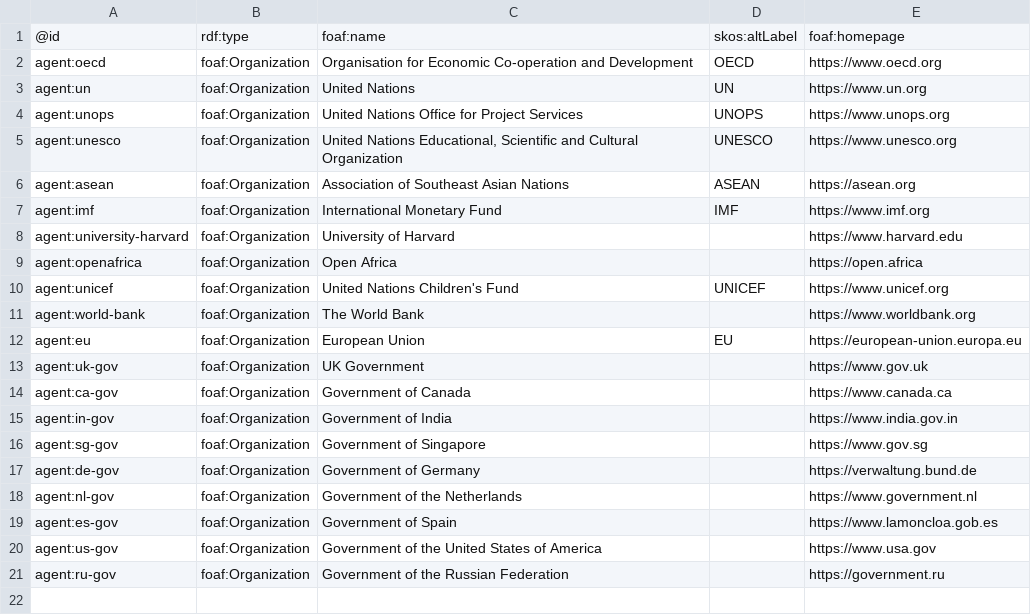
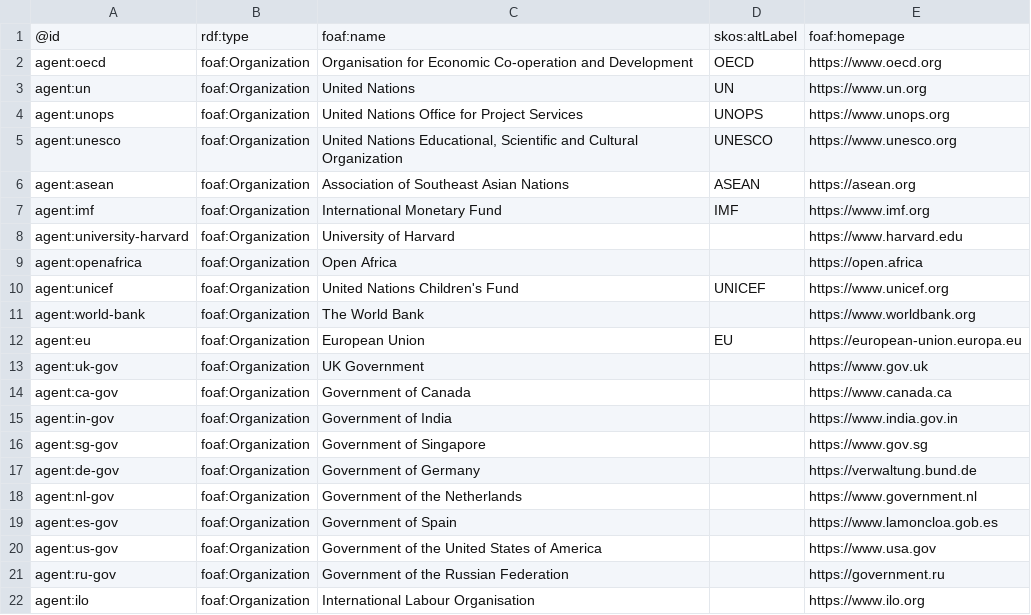
Before and after one commit to camtree/DEFI-futures-radar, a CSV file: metadata/agents/agents.csv, drawn as a sheet; the diff names each change by its address in the sheet, - before the commit and + after, or states it on an @@ line.

```diff
--- a/metadata/agents/agents.csv
+++ b/metadata/agents/agents.csv
+row 22: agent:ilo | foaf:Organization | International Labour Organisation |  | https://www.ilo.org
```
Also changed, not shown: metadata/datacatalogs/datacatalogs.csv, 9 other files.
